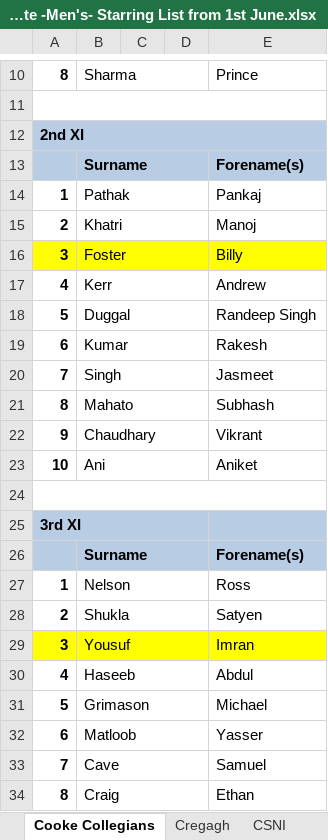
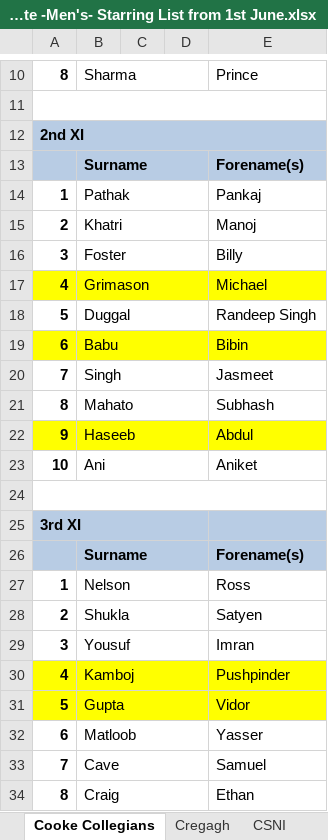
Before and after one commit to wyliemckinty/NCU-Cricket-Stats, an Excel workbook: 3. NCU Complete -Men's- Starring List from 1st June.xlsx, sheet Cooke Collegians, drawn as a sheet; only a part is shown, gaps mark what is left out; values as stored, in another font and other column widths than the file's, no borders; the diff names each change by its address in the sheet, - before the commit and + after, or states it on an @@ line.

Commit message:
Add files via upload

```diff
--- a/3. NCU Complete -Men's- Starring List from 1st June.xlsx (sheet Cooke Collegians)
+++ b/3. NCU Complete -Men's- Starring List from 1st June.xlsx (sheet Cooke Collegians)
-A16:E16 fill: #FFFF00
+A16:E16 fill: none
-A17:E17 fill: none
+A17:E17 fill: #FFFF00
-B17: Kerr
+B17: Grimason
-E17: Andrew
+E17: Michael
-A19:E19 fill: none
+A19:E19 fill: #FFFF00
-B19: Kumar
+B19: Babu
-E19: Rakesh
+E19: Bibin
-A22:E22 fill: none
+A22:E22 fill: #FFFF00
-B22: Chaudhary
+B22: Haseeb
-E22: Vikrant
+E22: Abdul
-A29:E29 fill: #FFFF00
+A29:E29 fill: none
-A30:E31 fill: none
+A30:E31 fill: #FFFF00
-B30: Haseeb
+B30: Kamboj
-E30: Abdul
+E30: Pushpinder
-B31: Grimason
+B31: Gupta
-E31: Michael
+E31: Vidor
```
Also changed, not shown: sheet Ardent Blues, sheet Donacloney Mill.
